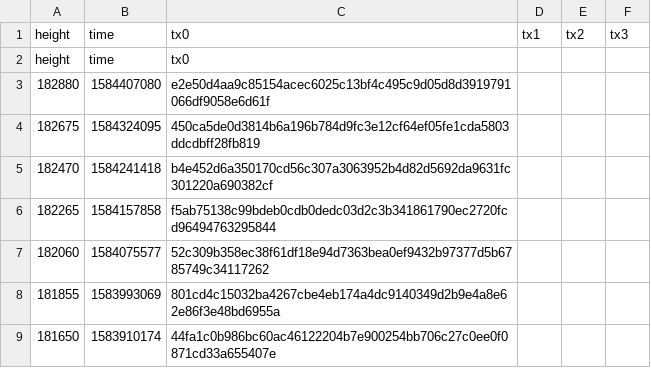
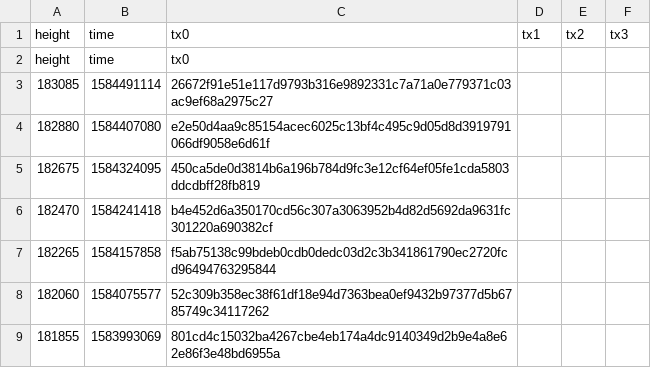
Before and after one commit to biblepay-community/bbp_stats, a CSV file: daily_superblock.csv, drawn as a sheet; only a part is shown; the shorter side is filled out with more unchanged rows.

```diff
--- a/daily_superblock.csv
+++ b/daily_superblock.csv
@@ -2,2 +2,3 @@ height,time,tx0,tx1,tx2,tx3
 height,time,tx0
+183085,1584491114,26672f91e51e117d9793b316e9892331c7a71a0e779371c03ac9ef68a2975c27
 182880,1584407080,e2e50d4aa9c85154acec6025c13bf4c495c9d05d8d3919791066df9058e6d61f
```
Also changed, not shown: dwssummary.csv, reward.csv.
